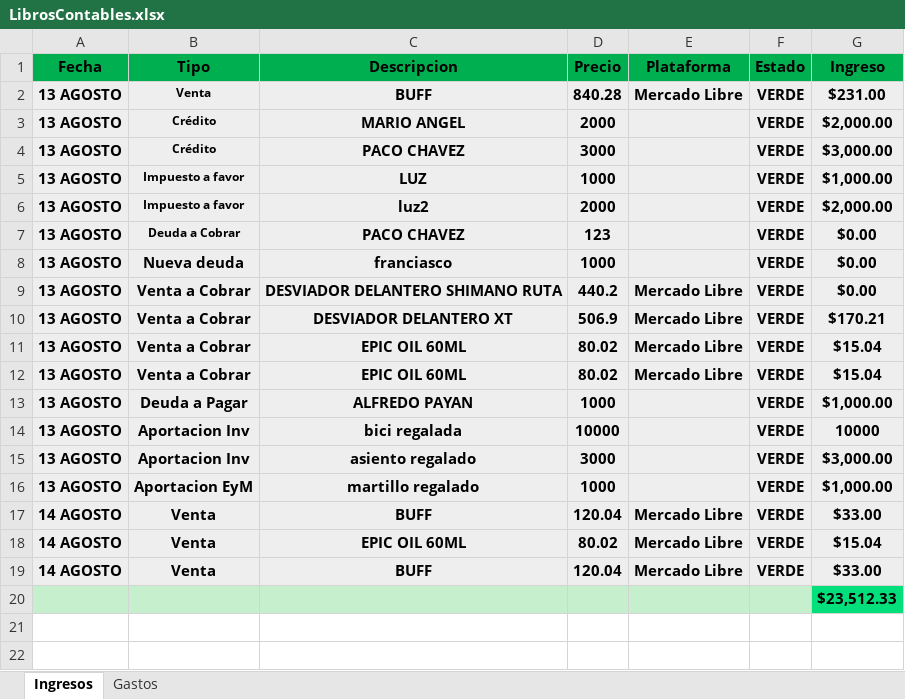
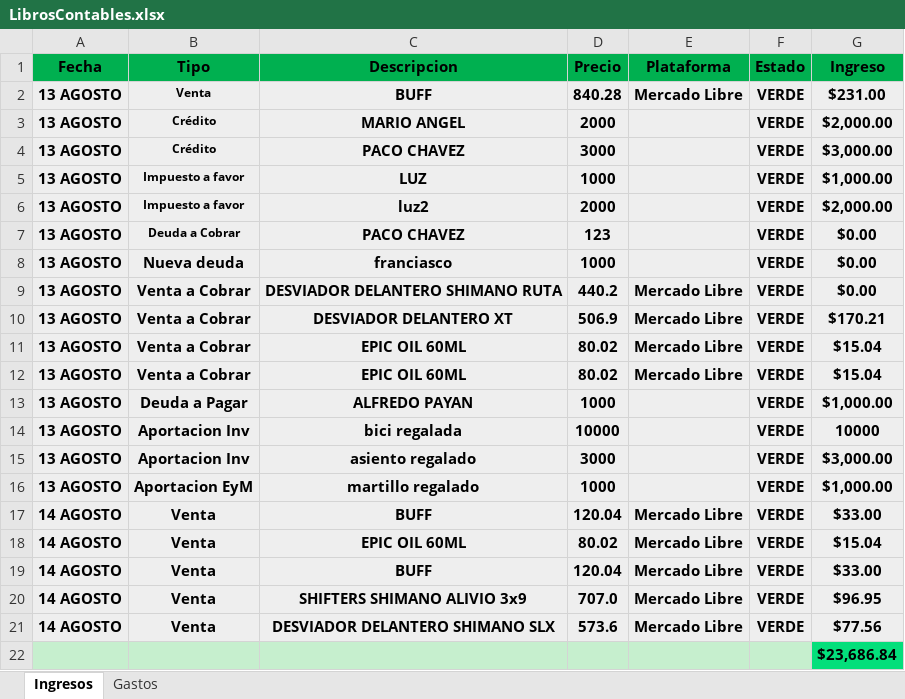
Before and after one commit to Alisbasa/EPIC-MOUNTAIN-SYSTEM, an Excel workbook: JavaApplication19/src/excel/LibrosContables.xlsx, sheet Ingresos, drawn as a sheet; values as stored, in another font and other column widths than the file's, no borders; addresses are those after the commit; the diff names each change by its address in the sheet, - before the commit and + after, or states it on an @@ line.

```diff
--- a/JavaApplication19/src/excel/LibrosContables.xlsx (sheet Ingresos)
+++ b/JavaApplication19/src/excel/LibrosContables.xlsx (sheet Ingresos)
+row 20: 14 AGOSTO | Venta | SHIFTERS SHIMANO ALIVIO 3x9 | 707.0 | Mercado Libre | VERDE | $96.95
+row 21: 14 AGOSTO | Venta | DESVIADOR DELANTERO SHIMANO SLX | 573.6 | Mercado Libre | VERDE | $77.56
-G22 (Ingreso): $23,512.33
+G22 (Ingreso): $23,686.84
```
Also changed, not shown: sheet Gastos, JavaApplication19/src/excel/Inventario.xlsx, JavaApplication19/src/excel/Ventas.xlsx, 6 other files.
